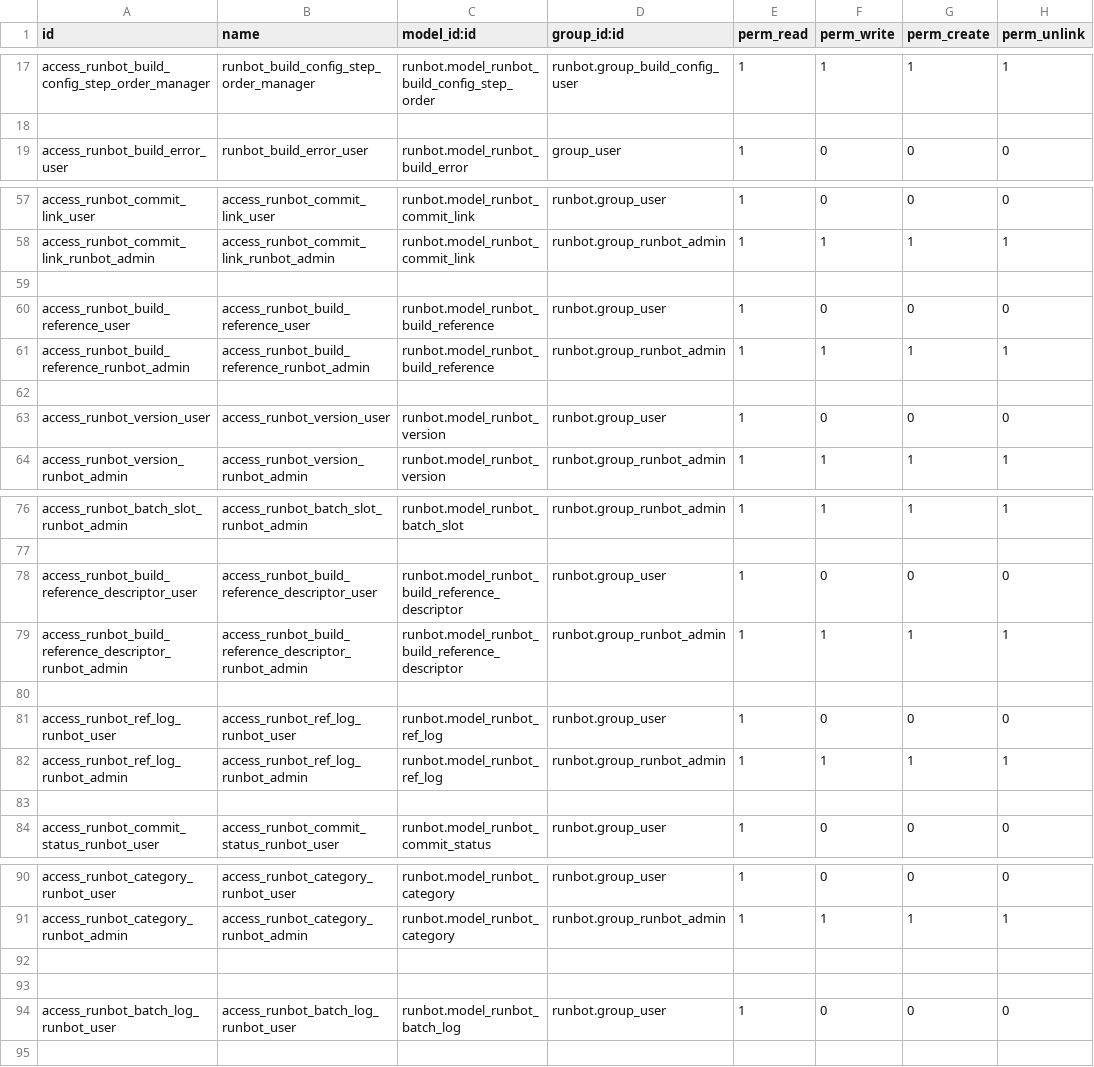
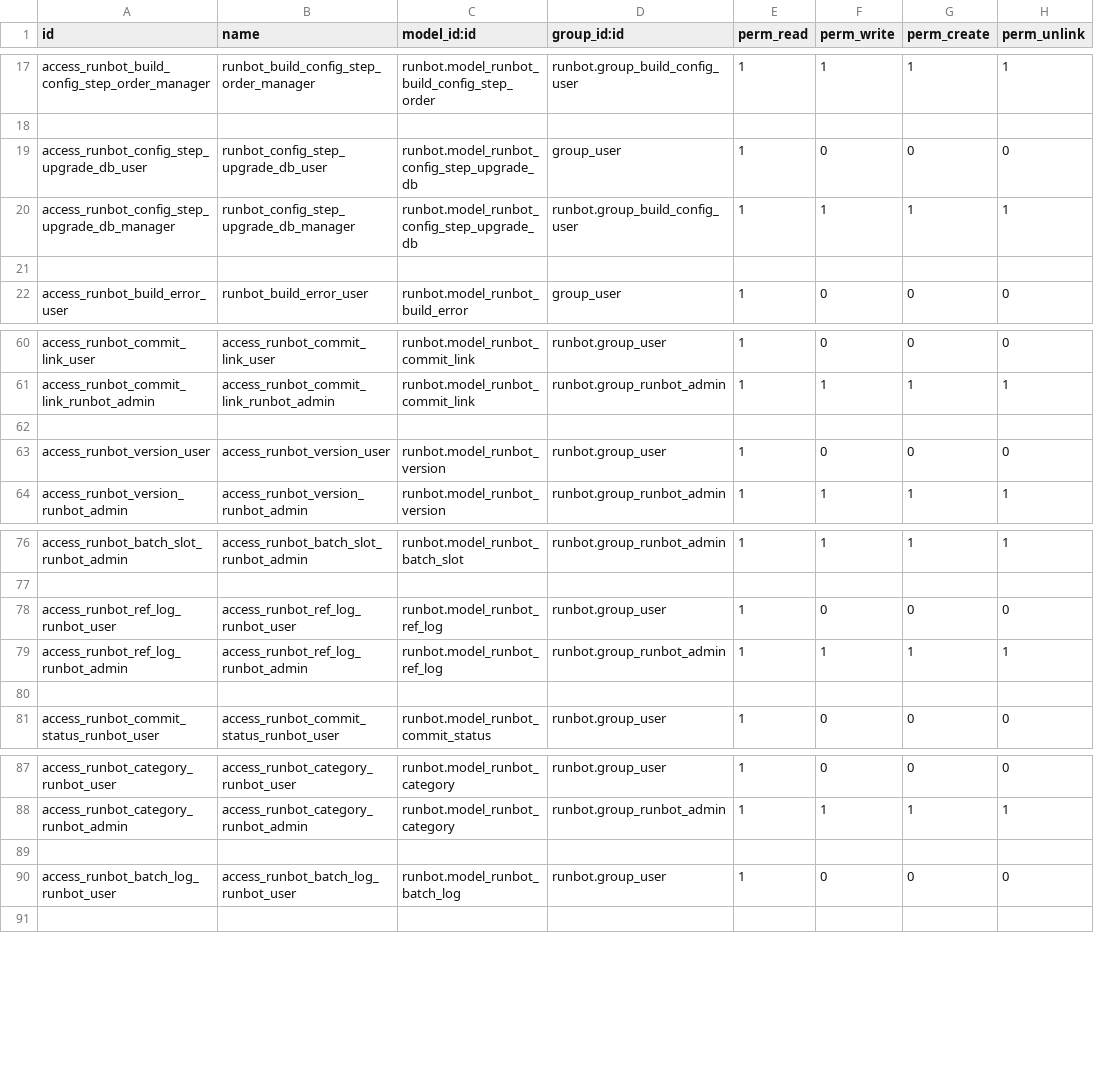
Before and after one commit to brain-tec/runbot, a CSV file: runbot/security/ir.model.access.csv, drawn as a sheet; only a part is shown, gaps mark what is left out; removed rows and columns are numbered as before the commit, all else as after; the diff names each change by its address in the sheet, - before the commit and + after, or states it on an @@ line.

Commit message:
wip upgrade

```diff
--- a/runbot/security/ir.model.access.csv
+++ b/runbot/security/ir.model.access.csv
+row 19: access_runbot_config_step_upgrade_db_user | runbot_config_step_upgrade_db_user | runbot.model_runbot_config_step_upgrade_db | group_user | 1 | 0 | 0 | 0
+row 20: access_runbot_config_step_upgrade_db_manager | runbot_config_step_upgrade_db_manager | runbot.model_runbot_config_step_upgrade_db | runbot.group_build_config_user | 1 | 1 | 1 | 1
+row 21: (empty)
-row 60: access_runbot_build_reference_user | access_runbot_build_reference_user | runbot.model_runbot_build_reference | runbot.group_user | 1 | 0 | 0 | 0
-row 61: access_runbot_build_reference_runbot_admin | access_runbot_build_reference_runbot_admin | runbot.model_runbot_build_reference | runbot.group_runbot_admin | 1 | 1 | 1 | 1
-row 62: (empty)
-row 78: access_runbot_build_reference_descriptor_user | access_runbot_build_reference_descriptor_user | runbot.model_runbot_build_reference_descriptor | runbot.group_user | 1 | 0 | 0 | 0
-row 79: access_runbot_build_reference_descriptor_runbot_admin | access_runbot_build_reference_descriptor_runbot_admin | runbot.model_runbot_build_reference_descriptor | runbot.group_runbot_admin | 1 | 1 | 1 | 1
-row 80: (empty)
-row 92: (empty)
```
Also changed, not shown: 13 other files.
